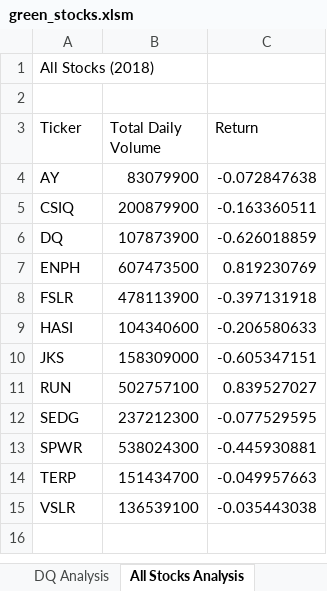
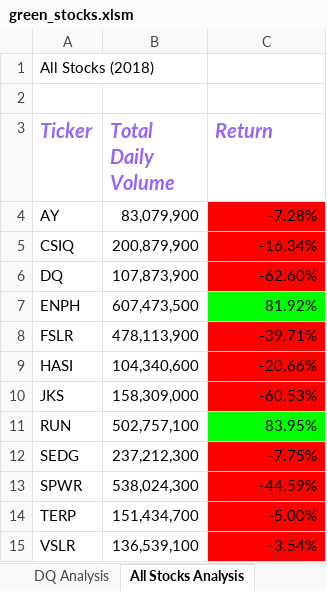
Before and after one commit to temersonzetina/stock-analysis, an Excel workbook: green_stocks.xlsm, sheet All Stocks Analysis, drawn as a sheet; values as stored, in another font and other column widths than the file's, no borders; the diff names each change by its address in the sheet, - before the commit and + after, or states it on an @@ line.

Commit message:
Add files via upload

```diff
--- a/green_stocks.xlsm (sheet All Stocks Analysis)
+++ b/green_stocks.xlsm (sheet All Stocks Analysis)
@@ A3:C3 bold: off → on, italic: off → on, text colour: black → #9664FF, text size: larger @@
-B4 (Total Daily Volume): 83079900
+B4 (Total Daily Volume): 83,079,900
-C4 (Return): -0.072847638
+C4 (Return): -7.28%
-C4:C6 fill: none
+C4:C6 fill: #FF0000
-B5 (Total Daily Volume): 200879900
+B5 (Total Daily Volume): 200,879,900
-C5 (Return): -0.163360511
+C5 (Return): -16.34%
-B6 (Total Daily Volume): 107873900
+B6 (Total Daily Volume): 107,873,900
-C6 (Return): -0.626018859
+C6 (Return): -62.60%
-B7 (Total Daily Volume): 607473500
+B7 (Total Daily Volume): 607,473,500
-C7 (Return): 0.819230769
+C7 (Return): 81.92%
-C7 fill: none
+C7 fill: #00FF00
-B8 (Total Daily Volume): 478113900
+B8 (Total Daily Volume): 478,113,900
-C8 (Return): -0.397131918
+C8 (Return): -39.71%
-C8:C10 fill: none
+C8:C10 fill: #FF0000
-B9 (Total Daily Volume): 104340600
+B9 (Total Daily Volume): 104,340,600
-C9 (Return): -0.206580633
+C9 (Return): -20.66%
-B10 (Total Daily Volume): 158309000
+B10 (Total Daily Volume): 158,309,000
-C10 (Return): -0.605347151
+C10 (Return): -60.53%
-B11 (Total Daily Volume): 502757100
+B11 (Total Daily Volume): 502,757,100
-C11 (Return): 0.839527027
+C11 (Return): 83.95%
-C11 fill: none
+C11 fill: #00FF00
-B12 (Total Daily Volume): 237212300
+B12 (Total Daily Volume): 237,212,300
-C12 (Return): -0.077529595
+C12 (Return): -7.75%
-C12:C15 fill: none
+C12:C15 fill: #FF0000
-B13 (Total Daily Volume): 538024300
+B13 (Total Daily Volume): 538,024,300
-C13 (Return): -0.445930881
+C13 (Return): -44.59%
-B14 (Total Daily Volume): 151434700
+B14 (Total Daily Volume): 151,434,700
-C14 (Return): -0.049957663
+C14 (Return): -5.00%
-B15 (Total Daily Volume): 136539100
+B15 (Total Daily Volume): 136,539,100
-C15 (Return): -0.035443038
+C15 (Return): -3.54%
```
Also changed, not shown: sheet Skills Test, other sheet tabs.
